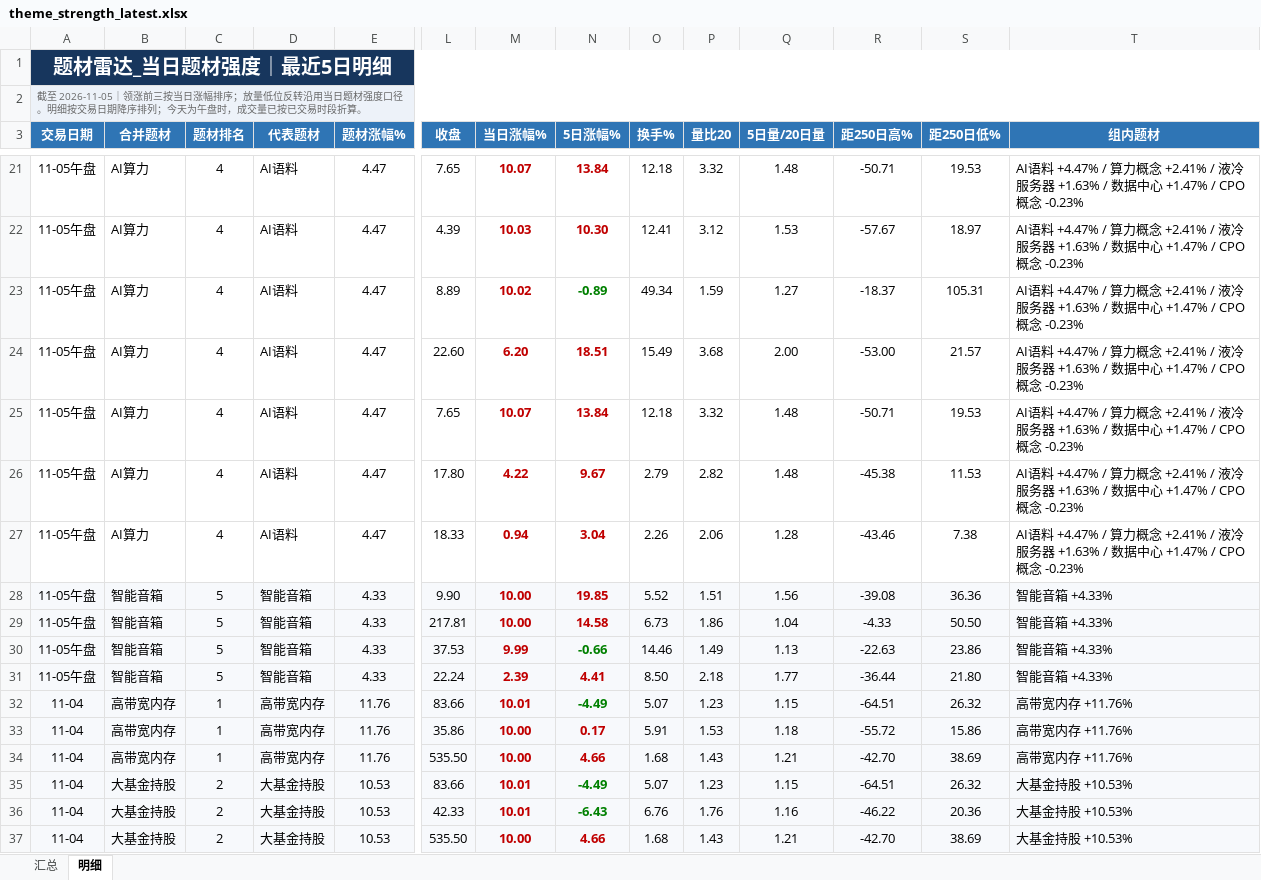
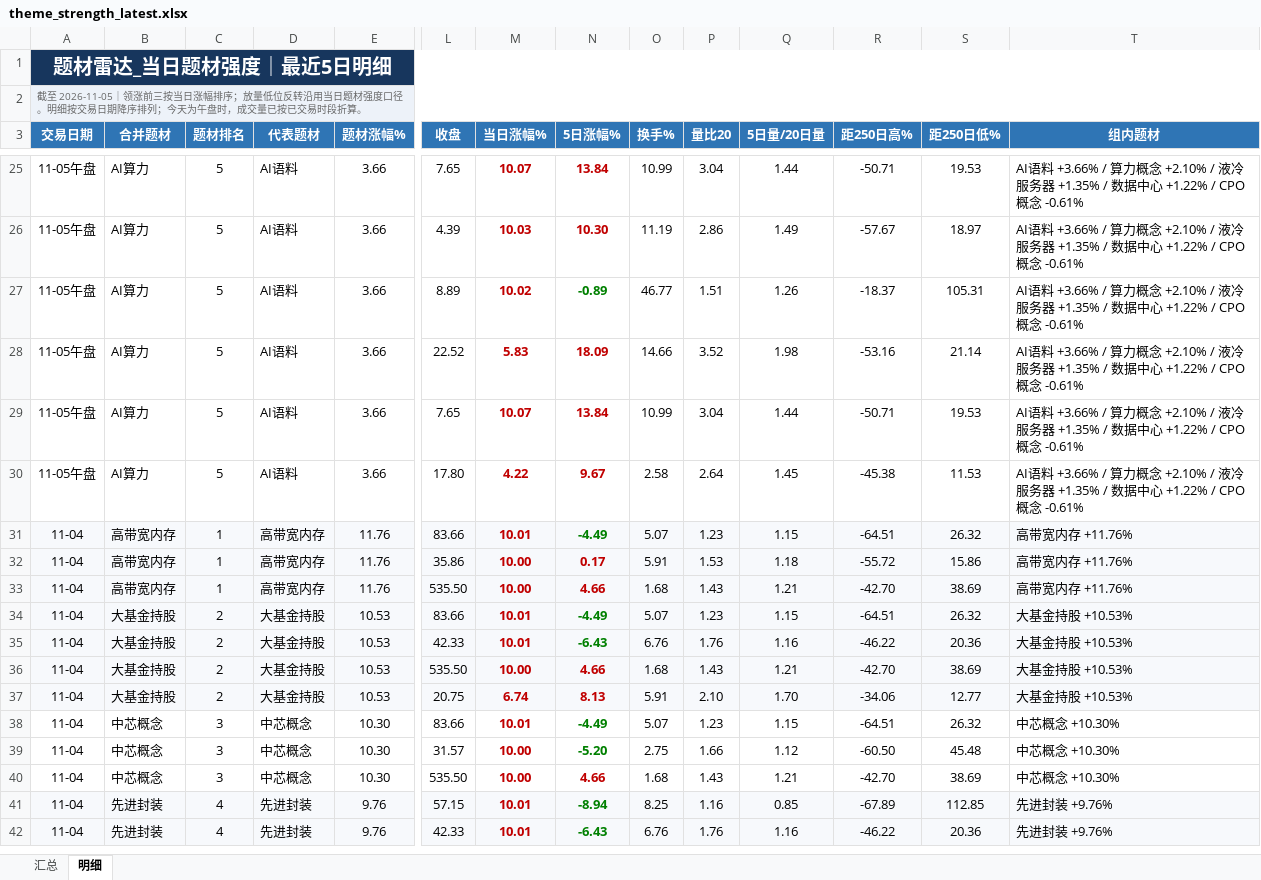
Before and after one commit to nancybhc/a-share-blast-lab, an Excel workbook: data/theme_strength_latest.xlsx, sheet 明细, drawn as a sheet; only a part is shown, gaps mark what is left out; the shorter side is filled out with more unchanged rows; values as stored, in another font and other column widths than the file's, no borders; removed rows and columns are numbered as before the commit, all else as after; rows hold the shown columns only; the diff covers the shown part only; the diff names each change by its address in the sheet, - before the commit and + after, or states it on an @@ line.

```diff
--- a/data/theme_strength_latest.xlsx (sheet 明细)
+++ b/data/theme_strength_latest.xlsx (sheet 明细)
-C25:C30 (题材排名): 4
+C25:C30 (题材排名): 5
-E25:E30 (题材涨幅%): 4.47
+E25:E30 (题材涨幅%): 3.66
-O25 (换手%): 12.18
+O25 (换手%): 10.99
-P25 (量比20): 3.32
+P25 (量比20): 3.04
-Q25 (5日量/20日量): 1.48
+Q25 (5日量/20日量): 1.44
-T25:T30 (组内题材): AI语料 +4.47% / 算力概念 +2.41% / 液冷服务器 +1.63% / 数据中心 +1.47% / CPO概念 -0.23%
+T25:T30 (组内题材): AI语料 +3.66% / 算力概念 +2.10% / 液冷服务器 +1.35% / 数据中心 +1.22% / CPO概念 -0.61%
-O26 (换手%): 12.41
+O26 (换手%): 11.19
-P26 (量比20): 3.12
+P26 (量比20): 2.86
-Q26 (5日量/20日量): 1.53
+Q26 (5日量/20日量): 1.49
-O27 (换手%): 49.34
+O27 (换手%): 46.77
-P27 (量比20): 1.59
+P27 (量比20): 1.51
-Q27 (5日量/20日量): 1.27
+Q27 (5日量/20日量): 1.26
-L28 (收盘): 22.60
+L28 (收盘): 22.52
-M28 (当日涨幅%): 6.20
+M28 (当日涨幅%): 5.83
-N28 (5日涨幅%): 18.51
+N28 (5日涨幅%): 18.09
-O28 (换手%): 15.49
+O28 (换手%): 14.66
-P28 (量比20): 3.68
+P28 (量比20): 3.52
-Q28 (5日量/20日量): 2.00
+Q28 (5日量/20日量): 1.98
-R28 (距250日高%): -53.00
+R28 (距250日高%): -53.16
-S28 (距250日低%): 21.57
+S28 (距250日低%): 21.14
-O29 (换手%): 12.18
+O29 (换手%): 10.99
-P29 (量比20): 3.32
+P29 (量比20): 3.04
-Q29 (5日量/20日量): 1.48
+Q29 (5日量/20日量): 1.44
-O30 (换手%): 2.79
+O30 (换手%): 2.58
-P30 (量比20): 2.82
+P30 (量比20): 2.64
-Q30 (5日量/20日量): 1.48
+Q30 (5日量/20日量): 1.45
-row 27: 11-05午盘 | AI算力 | 4 | AI语料 | 4.47 | 18.33 | 0.94 | 3.04 | 2.26 | 2.06 | 1.28 | -43.46 | 7.38 | AI语料 +4.47% / 算力概念 +2.41% / 液冷服务器 +1.63% / 数据中心 +1.47% / CPO概念 -0.23%
-row 28: 11-05午盘 | 智能音箱 | 5 | 智能音箱 | 4.33 | 9.90 | 10.00 | 19.85 | 5.52 | 1.51 | 1.56 | -39.08 | 36.36 | 智能音箱 +4.33%
-row 29: 11-05午盘 | 智能音箱 | 5 | 智能音箱 | 4.33 | 217.81 | 10.00 | 14.58 | 6.73 | 1.86 | 1.04 | -4.33 | 50.50 | 智能音箱 +4.33%
-row 30: 11-05午盘 | 智能音箱 | 5 | 智能音箱 | 4.33 | 37.53 | 9.99 | -0.66 | 14.46 | 1.49 | 1.13 | -22.63 | 23.86 | 智能音箱 +4.33%
-row 31: 11-05午盘 | 智能音箱 | 5 | 智能音箱 | 4.33 | 22.24 | 2.39 | 4.41 | 8.50 | 2.18 | 1.77 | -36.44 | 21.80 | 智能音箱 +4.33%
```
Also changed, not shown: 9 added rows, 5 removed rows and 97 edited cells elsewhere in this sheet, sheet 汇总, 13 other files.
